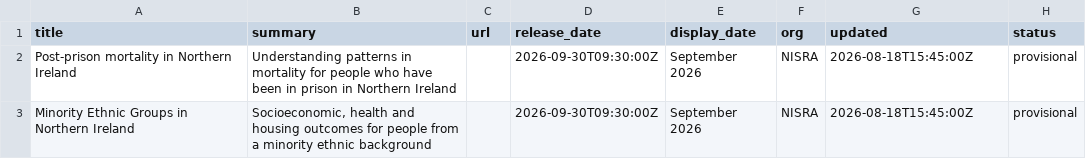
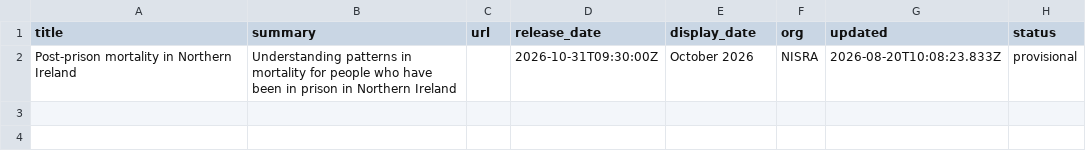
Before and after one commit to NISRA-Tech-Lab/latest-publications, a CSV file: upcoming-research.csv, drawn as a sheet.

```diff
--- a/upcoming-research.csv
+++ b/upcoming-research.csv
@@ -1,3 +1,2 @@
 title,summary,url,release_date,display_date,org,updated,status
-Post-prison mortality in Northern Ireland,Understanding patterns in mortality for people who have been in prison in Northern Ireland,,2026-09-30T09:30:00Z,September 2026,NISRA,2026-08-18T15:45:00Z,provisional
-Minority Ethnic Groups in Northern Ireland,"Socioeconomic, health and housing outcomes for people from a minority ethnic background",,2026-09-30T09:30:00Z,September 2026,NISRA,2026-08-18T15:45:00Z,provisional
+Post-prison mortality in Northern Ireland,Understanding patterns in mortality for people who have been in prison in Northern Ireland,,2026-10-31T09:30:00Z,October 2026,NISRA,2026-08-20T10:08:23.833Z,provisional
```
